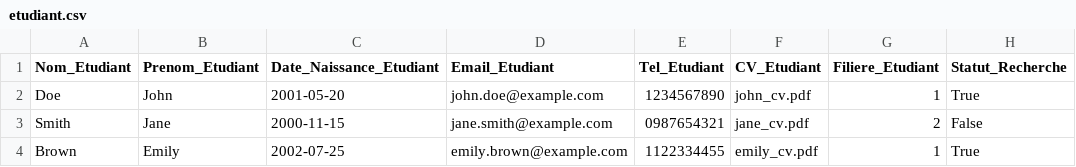
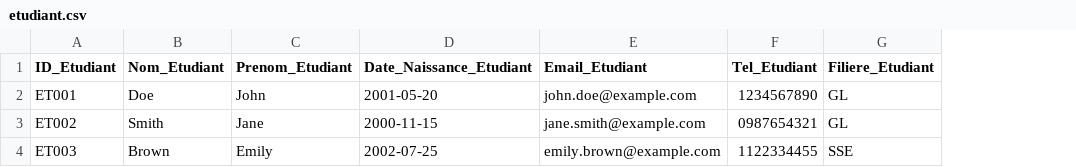
Before and after one commit to Salma803/GestionDeStage, a CSV file: etudiant.csv, drawn as a sheet; removed rows and columns are numbered as before the commit, all else as after; the diff names each change by its address in the sheet, - before the commit and + after, or states it on an @@ line.

```diff
--- a/etudiant.csv
+++ b/etudiant.csv
+column A (ID_Etudiant), rows 2-4: ET001 | ET002 | ET003
-column F (CV_Etudiant), rows 2-4: john_cv.pdf | jane_cv.pdf | emily_cv.pdf
-column H (Statut_Recherche), rows 2-4: True | False | True
-G2 (Filiere_Etudiant): 1
+G2 (Filiere_Etudiant): GL
-G3 (Filiere_Etudiant): 2
+G3 (Filiere_Etudiant): GL
-G4 (Filiere_Etudiant): 1
+G4 (Filiere_Etudiant): SSE
```
Also changed, not shown: chefdefiliere.csv, 7 other files.
